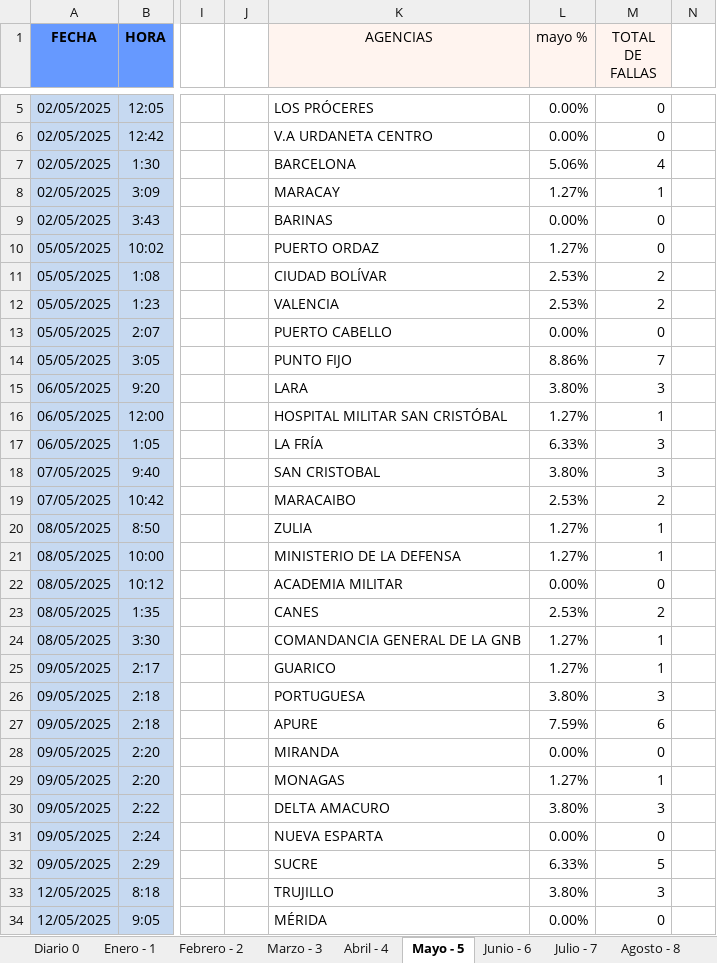
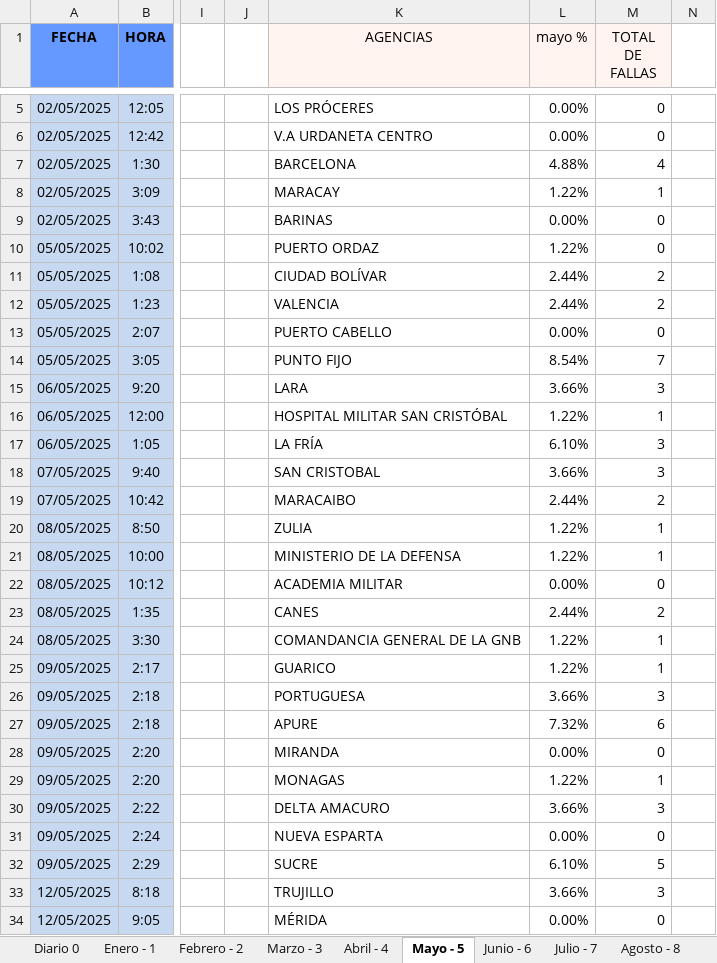
Before and after one commit to zairelyshdz/caidas_agencias_banfanb, an Excel workbook: Libro1.xlsx, sheet Mayo - 5, drawn as a sheet; only a part is shown, gaps mark what is left out; values as stored, in another font and other column widths than the file's, no borders; the diff covers the shown part only; the diff names each change by its address in the sheet, - before the commit and + after, or states it on an @@ line.

Commit message:
Changes to be committed: 	modified:   Libro1.xlsx

```diff
--- a/Libro1.xlsx (sheet Mayo - 5)
+++ b/Libro1.xlsx (sheet Mayo - 5)
-L7 (mayo %): 5.06%
+L7 (mayo %): 4.88%
-L8 (mayo %): 1.27%
+L8 (mayo %): 1.22%
-L10 (mayo %): 1.27%
+L10 (mayo %): 1.22%
-L11:L12 (mayo %): 2.53%
+L11:L12 (mayo %): 2.44%
-L14 (mayo %): 8.86%
+L14 (mayo %): 8.54%
-L15 (mayo %): 3.80%
+L15 (mayo %): 3.66%
-L16 (mayo %): 1.27%
+L16 (mayo %): 1.22%
-L17 (mayo %): 6.33%
+L17 (mayo %): 6.10%
-L18 (mayo %): 3.80%
+L18 (mayo %): 3.66%
-L19 (mayo %): 2.53%
+L19 (mayo %): 2.44%
-L20:L21 (mayo %): 1.27%
+L20:L21 (mayo %): 1.22%
-L23 (mayo %): 2.53%
+L23 (mayo %): 2.44%
-L24:L25 (mayo %): 1.27%
+L24:L25 (mayo %): 1.22%
-L26 (mayo %): 3.80%
+L26 (mayo %): 3.66%
-L27 (mayo %): 7.59%
+L27 (mayo %): 7.32%
-L29 (mayo %): 1.27%
+L29 (mayo %): 1.22%
-L30 (mayo %): 3.80%
+L30 (mayo %): 3.66%
-L32 (mayo %): 6.33%
+L32 (mayo %): 6.10%
-L33 (mayo %): 3.80%
+L33 (mayo %): 3.66%
```
Also changed, not shown: 6 edited cells elsewhere in this sheet, formulas that keep their value.
